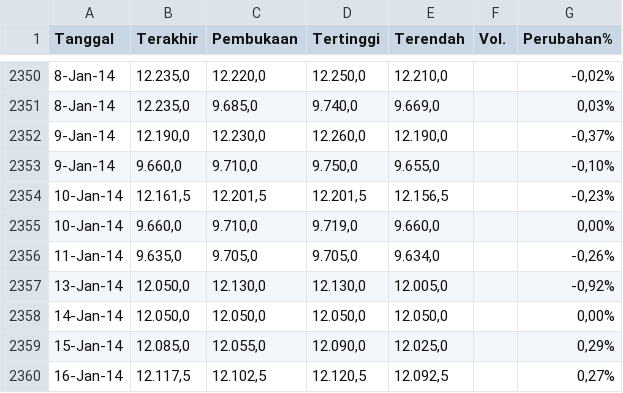
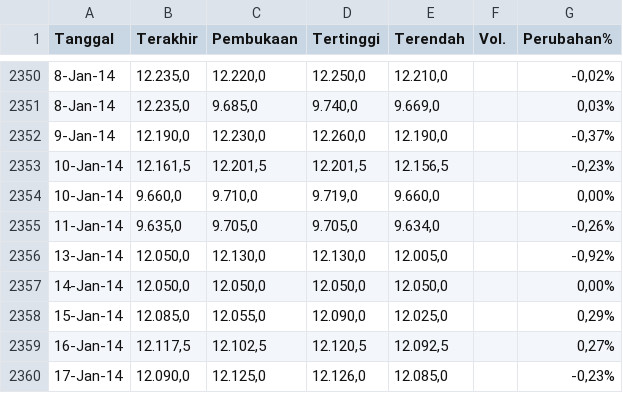
Before and after one commit to ekoverianto/transformer, a CSV file: USDIDR-05-15.csv, drawn as a sheet; only a part is shown, gaps mark what is left out; the shorter side is filled out with more unchanged rows.

Commit message:
Update USDIDR-05-15.csv

```diff
--- a/USDIDR-05-15.csv
+++ b/USDIDR-05-15.csv
@@ -2352,3 +2352,2 @@ Tanggal,Terakhir,Pembukaan,Tertinggi,Terendah,Vol.,Perubahan%
 9-Jan-14,"12.190,0","12.230,0","12.260,0","12.190,0",,"-0,37%"
-9-Jan-14,"9.660,0","9.710,0","9.750,0","9.655,0",,"-0,10%"
 10-Jan-14,"12.161,5","12.201,5","12.201,5","12.156,5",,"-0,23%"
```
